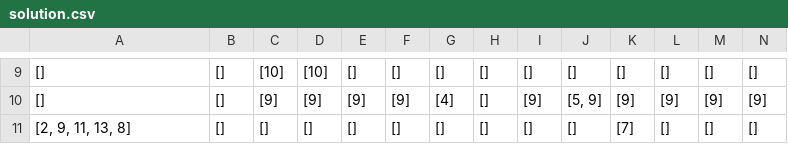
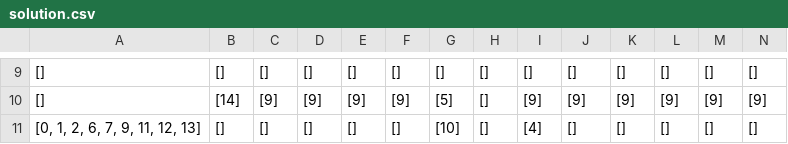
Before and after one commit to asd2q67/DALN-DR.Scheduling, a CSV file: solution.csv, drawn as a sheet; only a part is shown, gaps mark what is left out; the diff covers the shown part only.

```diff
--- a/solution.csv
+++ b/solution.csv
@@ -9,3 +9,3 @@
-"[]","[]","[10]","[10]","[]","[]","[]","[]","[]","[]","[]","[]","[]","[]"
-"[]","[]","[9]","[9]","[9]","[9]","[4]","[]","[9]","[5, 9]","[9]","[9]","[9]","[9]"
-"[2, 9, 11, 13, 8]","[]","[]","[]","[]","[]","[]","[]","[]","[]","[7]","[]","[]","[]"
+[],[],[],[],[],[],[],[],[],[],[],[],[],[]
+[],[14],[9],[9],[9],[9],[5],[],[9],[9],[9],[9],[9],[9]
+"[0, 1, 2, 6, 7, 9, 11, 12, 13]",[],[],[],[],[],[10],[],[4],[],[],[],[],[]
```
Also changed, not shown: 32 edited cells elsewhere in this file, 5 other files.
